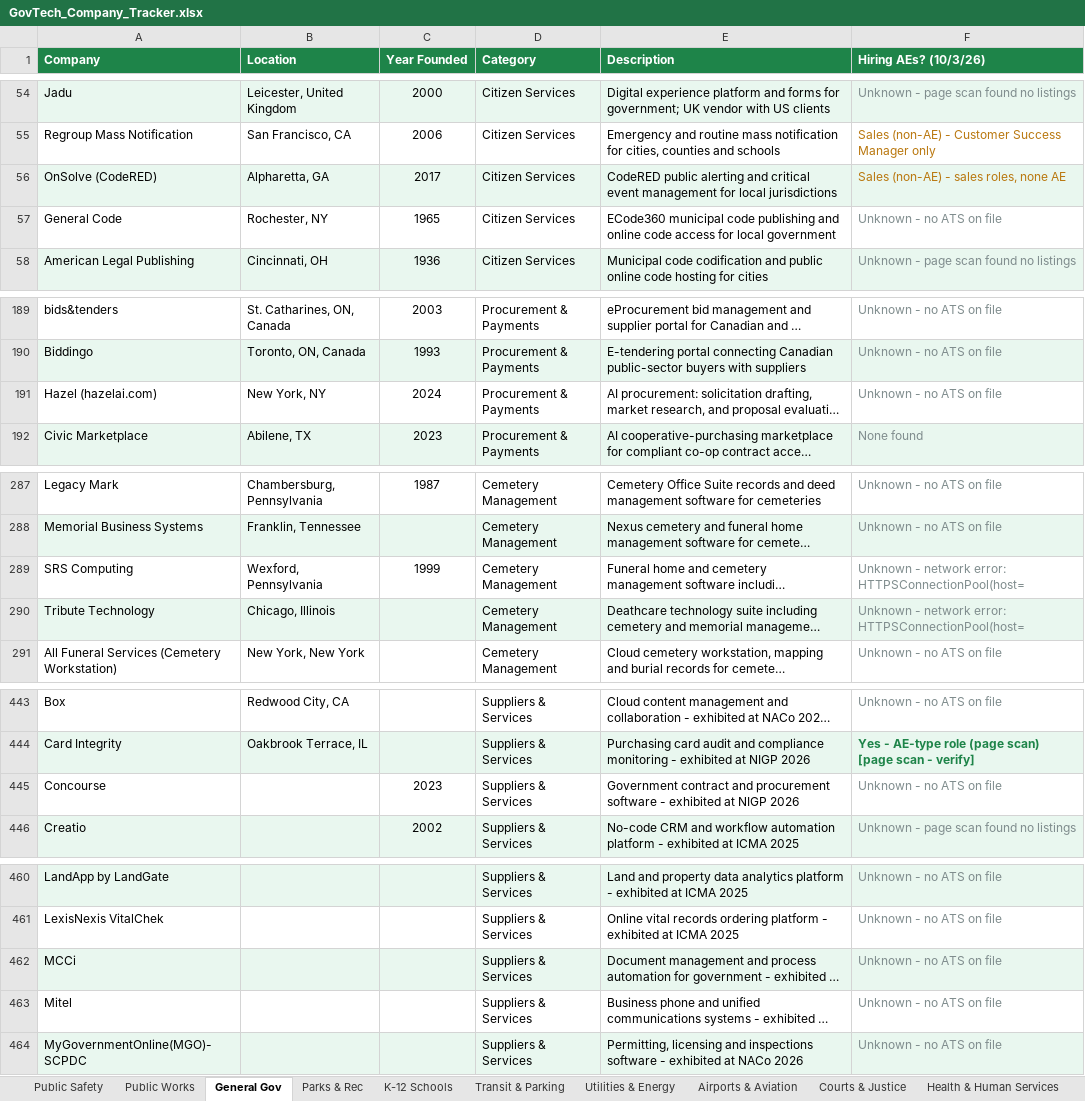
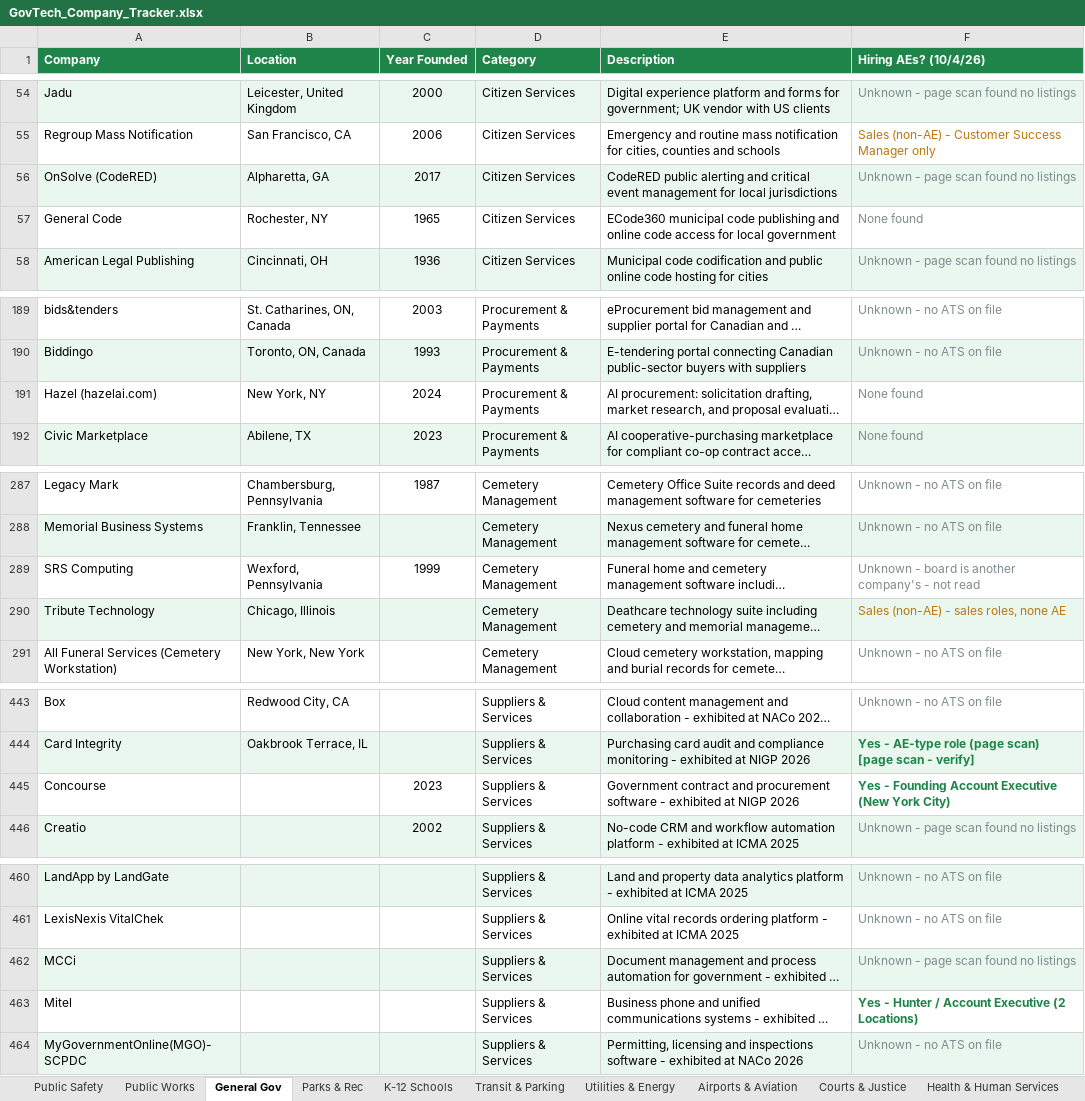
Before and after one commit to westjw/govtech-dock, an Excel workbook: exports/GovTech_Company_Tracker.xlsx, sheet General Gov, drawn as a sheet; only a part is shown, gaps mark what is left out; long unchanged cells end in …; values as stored, in another font and other column widths than the file's, no borders; the diff covers the shown part only; the diff names each change by its address in the sheet, - before the commit and + after, or states it on an @@ line.

```diff
--- a/exports/GovTech_Company_Tracker.xlsx (sheet General Gov)
+++ b/exports/GovTech_Company_Tracker.xlsx (sheet General Gov)
-F1: Hiring AEs? (10/3/26)
+F1: Hiring AEs? (10/4/26)
-F56 (Hiring AEs? (10/4/26)): Sales (non-AE) - sales roles, none AE
+F56 (Hiring AEs? (10/4/26)): Unknown - page scan found no listings
-F56 text colour: #B9770E
+F56 text colour: #7F8C8D
-F57 (Hiring AEs? (10/4/26)): Unknown - no ATS on file
+F57 (Hiring AEs? (10/4/26)): None found
-F191 (Hiring AEs? (10/4/26)): Unknown - no ATS on file
+F191 (Hiring AEs? (10/4/26)): None found
-F289 (Hiring AEs? (10/4/26)): Unknown - network error: HTTPSConnectionPool(host=
+F289 (Hiring AEs? (10/4/26)): Unknown - board is another company's - not read
-F290 (Hiring AEs? (10/4/26)): Unknown - network error: HTTPSConnectionPool(host=
+F290 (Hiring AEs? (10/4/26)): Sales (non-AE) - sales roles, none AE
-F290 text colour: #7F8C8D
+F290 text colour: #B9770E
-F445 (Hiring AEs? (10/4/26)): Unknown - no ATS on file
+F445 (Hiring AEs? (10/4/26)): Yes - Founding Account Executive (New York City)
@@ F445 bold: off → on, text colour: #7F8C8D → #1E8449 @@
-F462 (Hiring AEs? (10/4/26)): Unknown - no ATS on file
+F462 (Hiring AEs? (10/4/26)): Unknown - page scan found no listings
-F463 (Hiring AEs? (10/4/26)): Unknown - no ATS on file
+F463 (Hiring AEs? (10/4/26)): Yes - Hunter / Account Executive (2 Locations)
@@ F463 bold: off → on, text colour: #7F8C8D → #1E8449 @@
```
Also changed, not shown: 2 edited cells elsewhere in this sheet, sheet Utilities & Energy, sheet Parks & Rec, sheet Public Safety, sheet Courts & Justice, sheet Airports & Aviation, sheet Transit & Parking, 5 more sheets.
